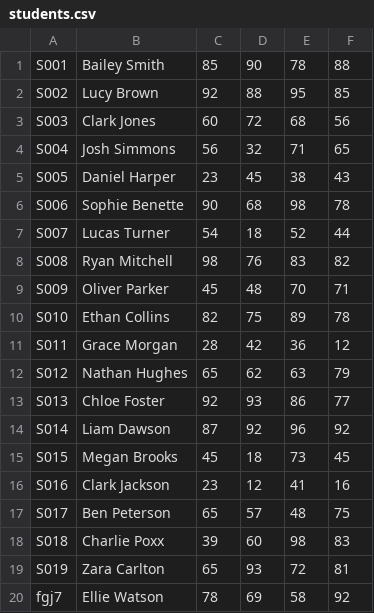
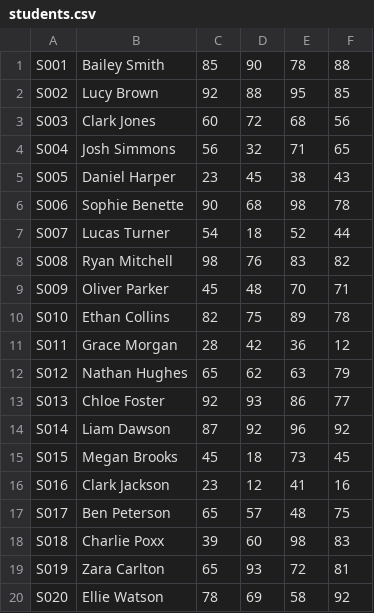
Before and after one commit to EDA-Teaching-RJH/assignment-mini-project-2-Alaniss273, a CSV file: students.csv, drawn as a sheet.

Commit message:
students

```diff
--- a/students.csv
+++ b/students.csv
@@ -19,2 +19,2 @@ S018,Charlie Poxx,39,60,98,83
 S019,Zara Carlton,65,93,72,81
-fgj7,Ellie Watson,78,69,58,92
+S020,Ellie Watson,78,69,58,92
```
